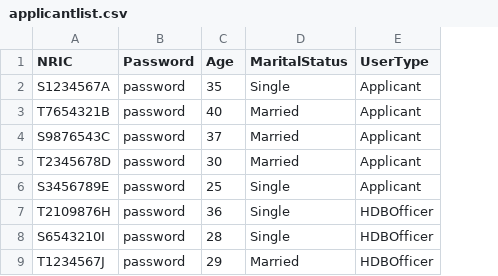
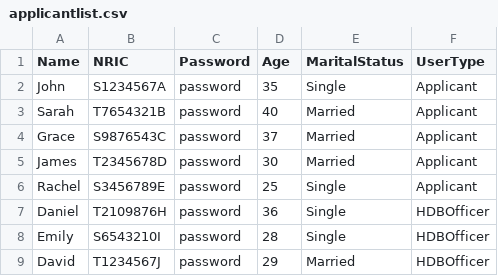
Before and after one commit to goheesheng/sc2002_HDB, a CSV file: src/main/resources/applicantlist.csv, drawn as a sheet; the diff names each change by its address in the sheet, - before the commit and + after, or states it on an @@ line.

Commit message:
excel to csv projects now

```diff
--- a/src/main/resources/applicantlist.csv
+++ b/src/main/resources/applicantlist.csv
+column A (Name), rows 2-9: John | Sarah | Grace | James | Rachel | Daniel | Emily | David
```
Also changed, not shown: 28 other files.
